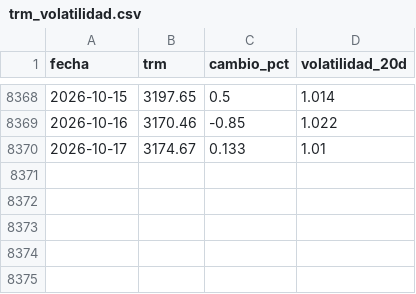
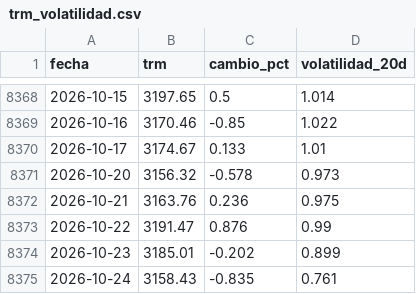
Before and after one commit to KevinMoya200/trm-colombia-pipeline, a CSV file: output/trm_volatilidad.csv, drawn as a sheet; only a part is shown, gaps mark what is left out.

```diff
--- a/output/trm_volatilidad.csv
+++ b/output/trm_volatilidad.csv
@@ -8370 +8370,6 @@ fecha,trm,cambio_pct,volatilidad_20d
 2026-10-17,3174.67,0.133,1.01
+2026-10-20,3156.32,-0.578,0.973
+2026-10-21,3163.76,0.236,0.975
+2026-10-22,3191.47,0.876,0.99
+2026-10-23,3185.01,-0.202,0.899
+2026-10-24,3158.43,-0.835,0.761
```
Also changed, not shown: output/trm_mensual.csv, 3 other files.
